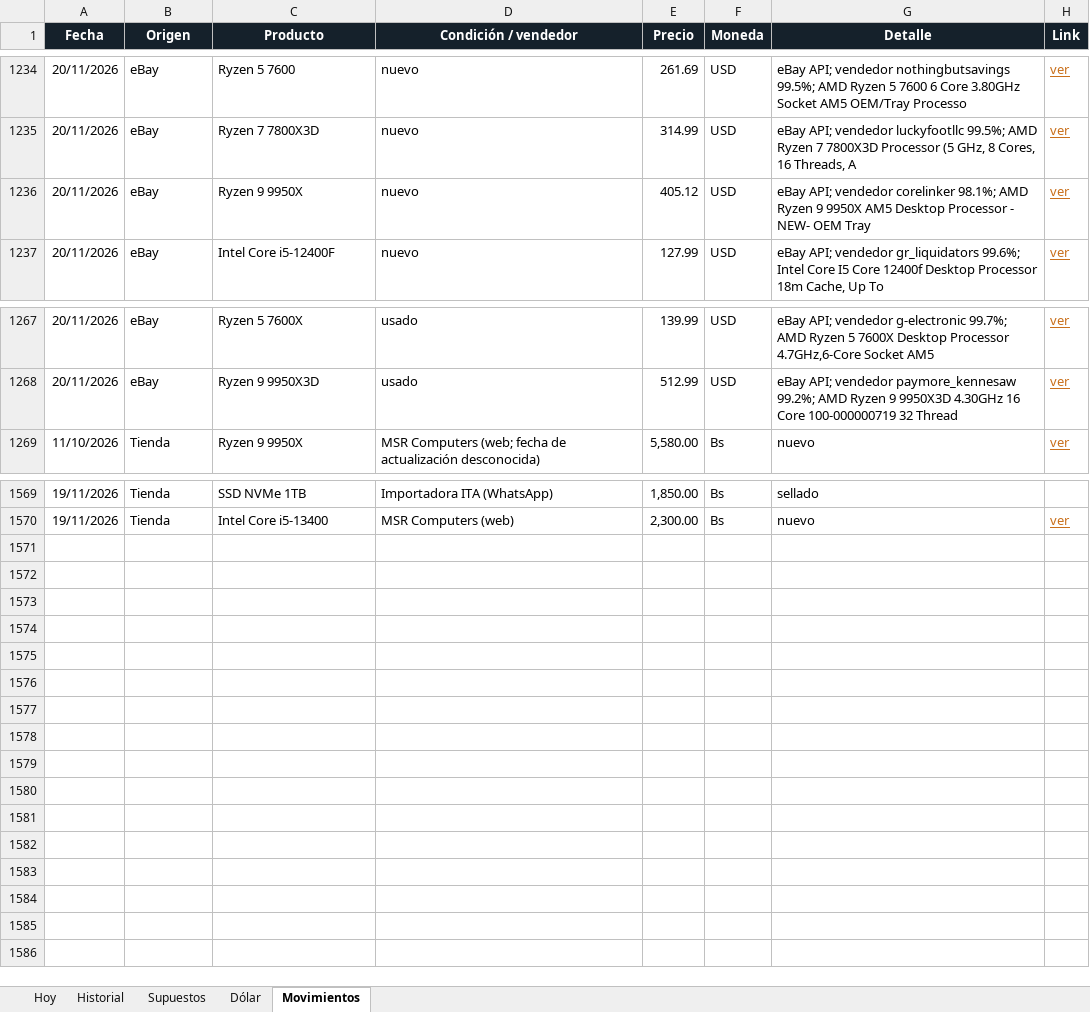
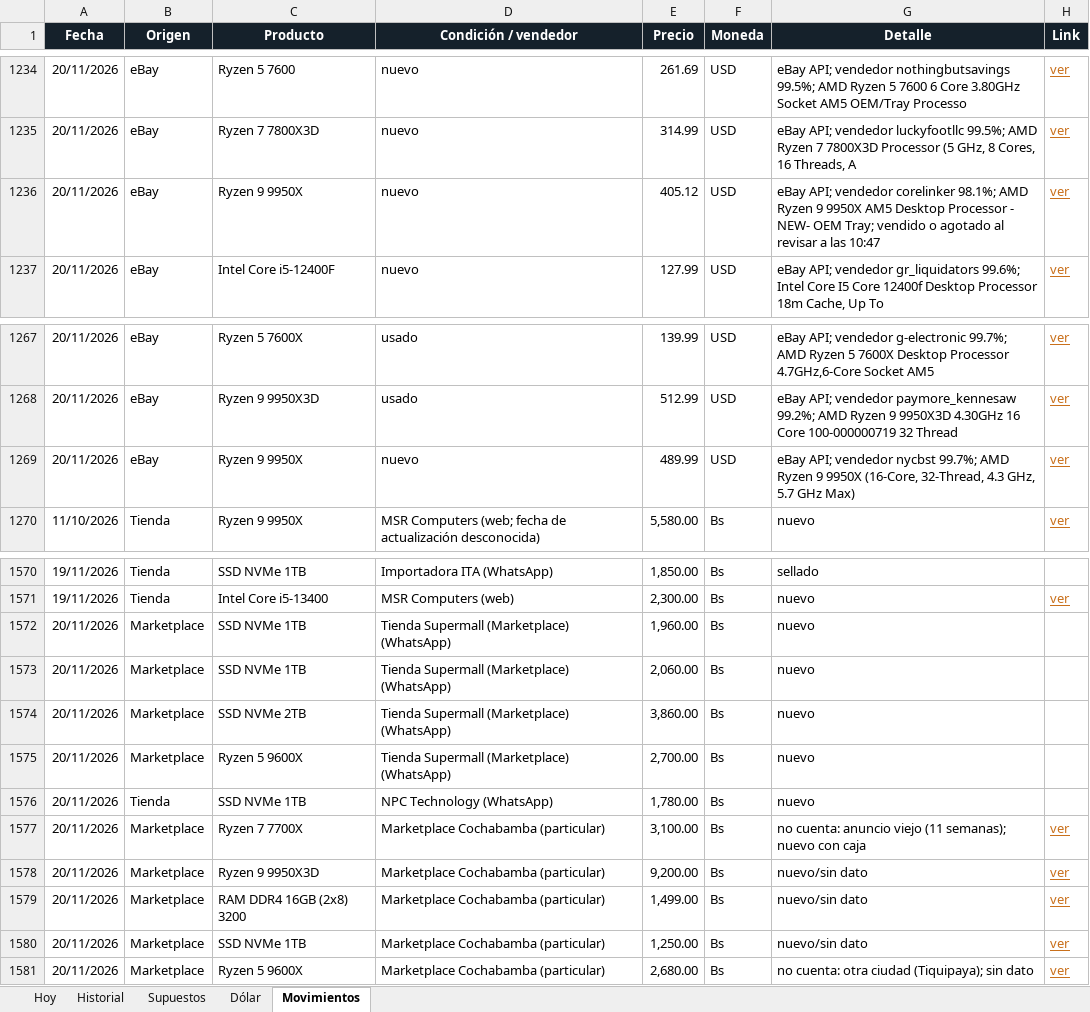
Before and after one commit to Santi491/Claude-, an Excel workbook: importacion-cochabamba.xlsx, sheet Movimientos, drawn as a sheet; only a part is shown, gaps mark what is left out; values as stored, in another font and other column widths than the file's, no borders; table styles not drawn; the diff names each change by its address in the sheet, - before the commit and + after, or states it on an @@ line.

```diff
--- a/importacion-cochabamba.xlsx (sheet Movimientos)
+++ b/importacion-cochabamba.xlsx (sheet Movimientos)
-G1236 (Detalle): …NEW- OEM Tray
+G1236 (Detalle): …NEW- OEM Tray; vendido o agotado al revisar a las 10:47
+row 1269: 20/11/2026 | eBay | Ryzen 9 9950X | nuevo | 489.99 | USD | eBay API; vendedor nycbst 99.7%; AMD Ryzen 9 9950X (16-Core, 32-Thread, 4.3 GHz, 5.7 GHz Max) | ver
+row 1572: 20/11/2026 | Marketplace | SSD NVMe 1TB | Tienda Supermall (Marketplace) (WhatsApp) | 1,960.00 | Bs | nuevo
+row 1573: 20/11/2026 | Marketplace | SSD NVMe 1TB | Tienda Supermall (Marketplace) (WhatsApp) | 2,060.00 | Bs | nuevo
+row 1574: 20/11/2026 | Marketplace | SSD NVMe 2TB | Tienda Supermall (Marketplace) (WhatsApp) | 3,860.00 | Bs | nuevo
+row 1575: 20/11/2026 | Marketplace | Ryzen 5 9600X | Tienda Supermall (Marketplace) (WhatsApp) | 2,700.00 | Bs | nuevo
+row 1576: 20/11/2026 | Tienda | SSD NVMe 1TB | NPC Technology (WhatsApp) | 1,780.00 | Bs | nuevo
+row 1577: 20/11/2026 | Marketplace | Ryzen 7 7700X | Marketplace Cochabamba (particular) | 3,100.00 | Bs | no cuenta: anuncio viejo (11 semanas); nuevo con caja | ver
+row 1578: 20/11/2026 | Marketplace | Ryzen 9 9950X3D | Marketplace Cochabamba (particular) | 9,200.00 | Bs | nuevo/sin dato | ver
+row 1579: 20/11/2026 | Marketplace | RAM DDR4 16GB (2x8) 3200 | Marketplace Cochabamba (particular) | 1,499.00 | Bs | nuevo/sin dato | ver
+row 1580: 20/11/2026 | Marketplace | SSD NVMe 1TB | Marketplace Cochabamba (particular) | 1,250.00 | Bs | nuevo/sin dato | ver
+row 1581: 20/11/2026 | Marketplace | Ryzen 5 9600X | Marketplace Cochabamba (particular) | 2,680.00 | Bs | no cuenta: otra ciudad (Tiquipaya); sin dato | ver
```
Also changed, not shown: sheet Hoy, sheet Historial, sheet Dólar, 25 other files.
